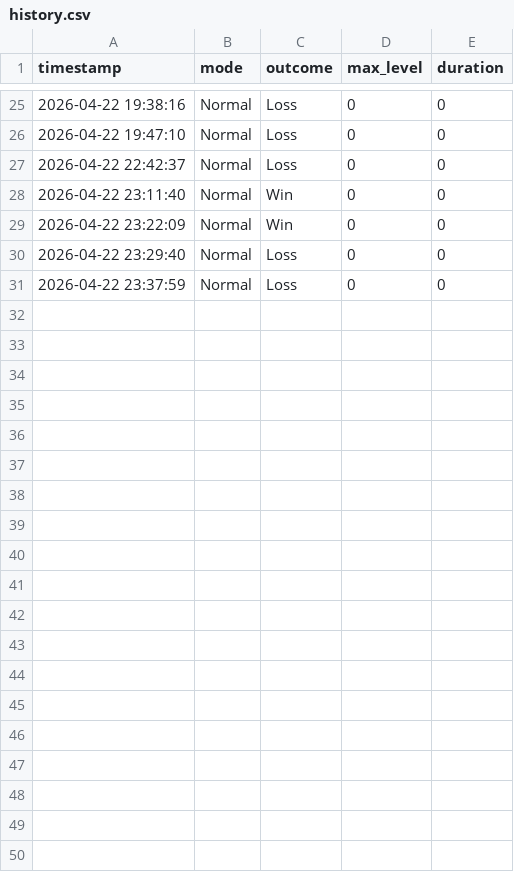
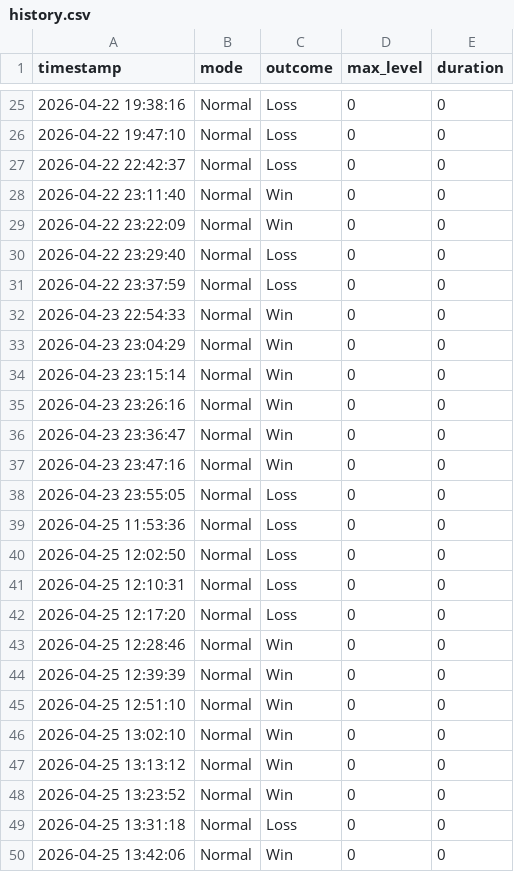
Before and after one commit to Antonidasw/Galaxy-Defense-Autoplay, a CSV file: data/history.csv, drawn as a sheet; only a part is shown, gaps mark what is left out; the diff covers the shown part only; the diff names each change by its address in the sheet, - before the commit and + after, or states it on an @@ line.

Commit message:
feat: release v0.1 prototype with GUI and smart level scaling

```diff
--- a/data/history.csv
+++ b/data/history.csv
+row 32: 2026-04-23 22:54:33 | Normal | Win | 0 | 0
+row 33: 2026-04-23 23:04:29 | Normal | Win | 0 | 0
+row 34: 2026-04-23 23:15:14 | Normal | Win | 0 | 0
+row 35: 2026-04-23 23:26:16 | Normal | Win | 0 | 0
+row 36: 2026-04-23 23:36:47 | Normal | Win | 0 | 0
+row 37: 2026-04-23 23:47:16 | Normal | Win | 0 | 0
+row 38: 2026-04-23 23:55:05 | Normal | Loss | 0 | 0
+row 39: 2026-04-25 11:53:36 | Normal | Loss | 0 | 0
+row 40: 2026-04-25 12:02:50 | Normal | Loss | 0 | 0
+row 41: 2026-04-25 12:10:31 | Normal | Loss | 0 | 0
+row 42: 2026-04-25 12:17:20 | Normal | Loss | 0 | 0
+row 43: 2026-04-25 12:28:46 | Normal | Win | 0 | 0
+row 44: 2026-04-25 12:39:39 | Normal | Win | 0 | 0
+row 45: 2026-04-25 12:51:10 | Normal | Win | 0 | 0
+row 46: 2026-04-25 13:02:10 | Normal | Win | 0 | 0
+row 47: 2026-04-25 13:13:12 | Normal | Win | 0 | 0
+row 48: 2026-04-25 13:23:52 | Normal | Win | 0 | 0
+row 49: 2026-04-25 13:31:18 | Normal | Loss | 0 | 0
+row 50: 2026-04-25 13:42:06 | Normal | Win | 0 | 0
```
Also changed, not shown: 11 added rows elsewhere in this file, 8 other files.
